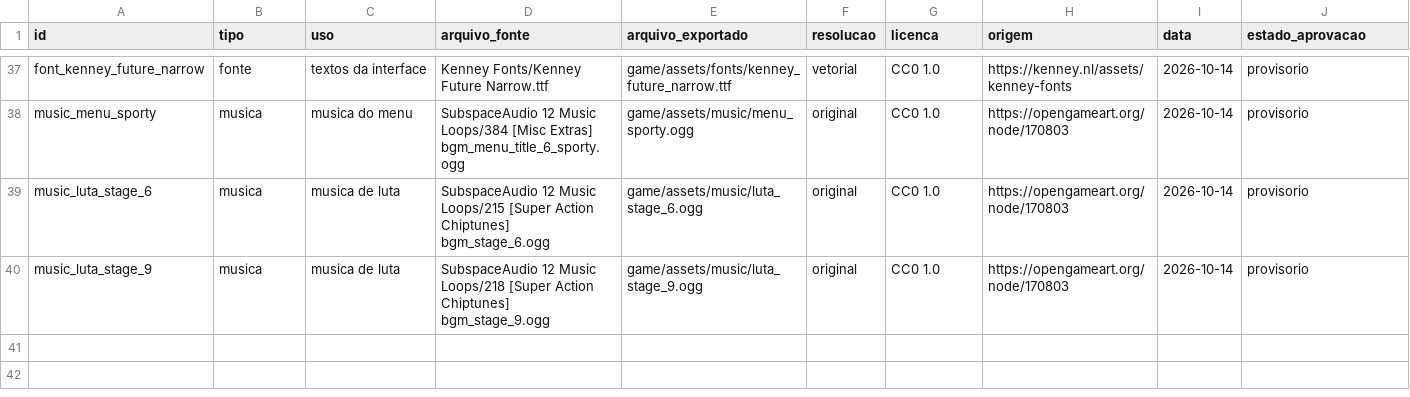
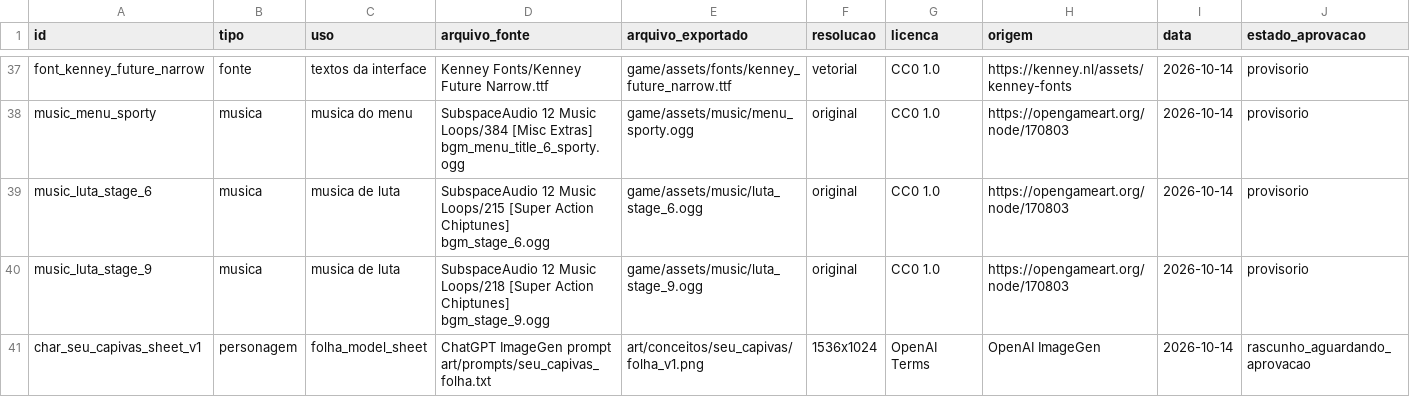
Before and after one commit to JaoDaJunq/smash_junq, a CSV file: assets/manifest.csv, drawn as a sheet; only a part is shown, gaps mark what is left out; the diff names each change by its address in the sheet, - before the commit and + after, or states it on an @@ line.

Commit message:
Add Seu Capivas concept sheet draft

```diff
--- a/assets/manifest.csv
+++ b/assets/manifest.csv
+row 41: char_seu_capivas_sheet_v1 | personagem | folha_model_sheet | ChatGPT ImageGen prompt art/prompts/seu_capivas_folha.txt | art/conceitos/seu_capivas/folha_v1.png | 1536x1024 | OpenAI Terms | OpenAI ImageGen | 2026-10-14 | rascunho_aguardando_aprovacao
```
Also changed, not shown: 1 other file.
